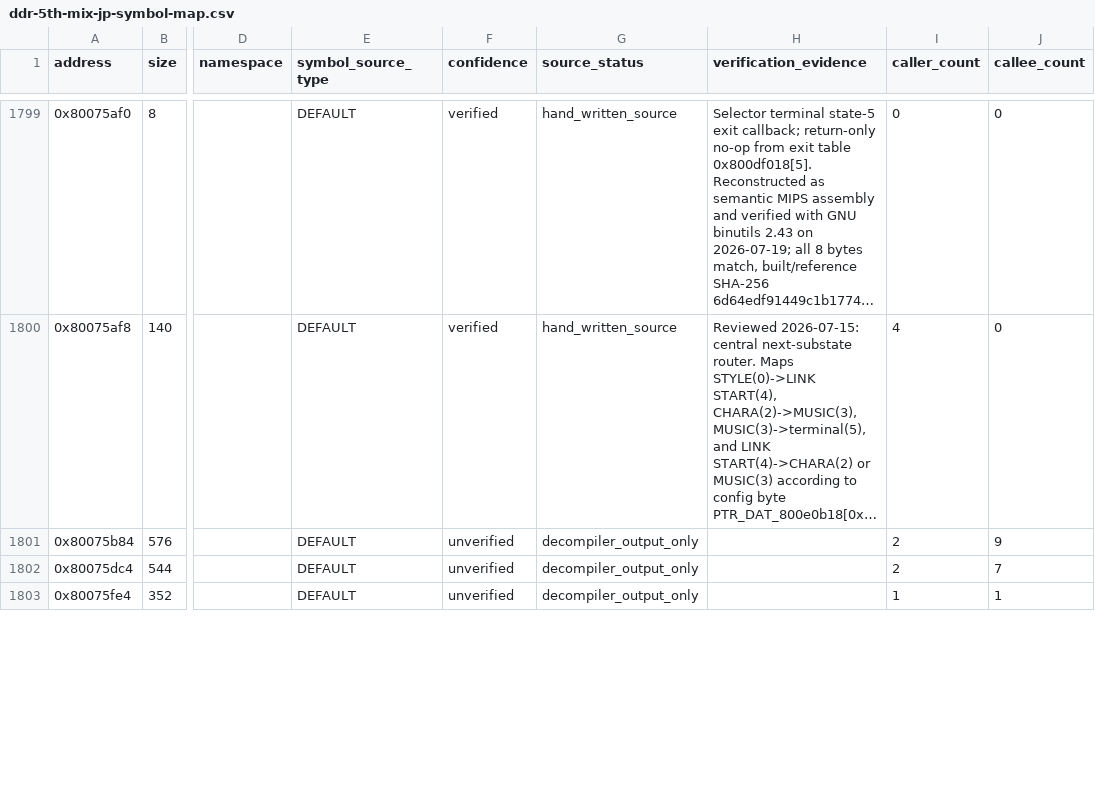
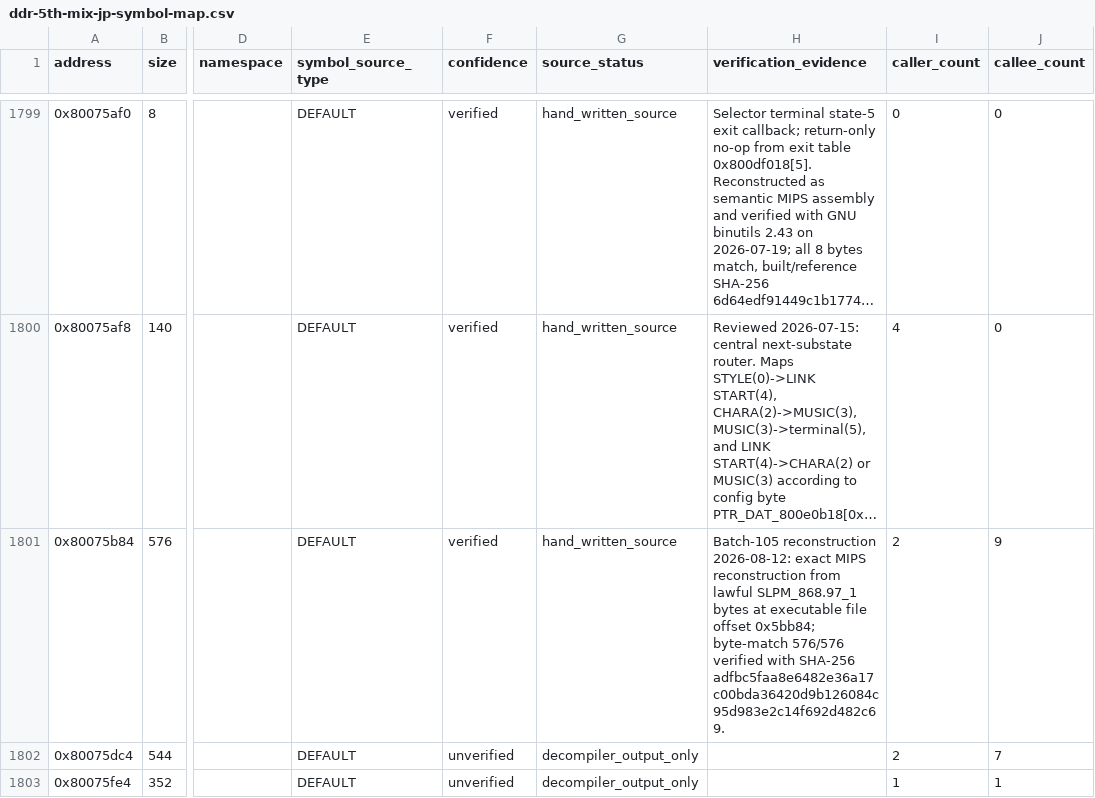
Before and after one commit to RieLoveChan/RiePS1, a CSV file: docs/games/ddr-5th-mix-jp-symbol-map.csv, drawn as a sheet; only a part is shown, gaps mark what is left out; long unchanged cells end in …; the diff names each change by its address in the sheet, - before the commit and + after, or states it on an @@ line.

Commit message:
Match DDR5 FUN_80075b84 state processor

```diff
--- a/docs/games/ddr-5th-mix-jp-symbol-map.csv
+++ b/docs/games/ddr-5th-mix-jp-symbol-map.csv
-F1801 (confidence): unverified
+F1801 (confidence): verified
-G1801 (source_status): decompiler_output_only
+G1801 (source_status): hand_written_source
-H1801 (verification_evidence): (empty)
+H1801 (verification_evidence): Batch-105 reconstruction 2026-08-12: exact MIPS reconstruction from lawful SLPM_868.97_1 bytes at executable file offset 0x5bb84; byte-match 576/576 verified with SHA-256 adfbc5faa8e6482e36a17c00bda36420d9b126084c95d983e2c14f692d482c69.
```
Also changed, not shown: 3 other files.
